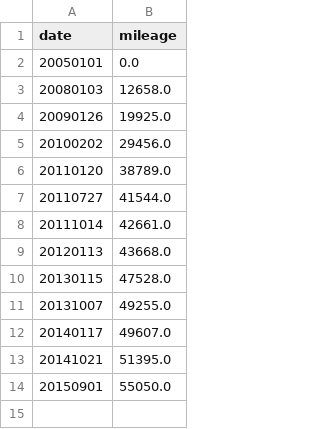
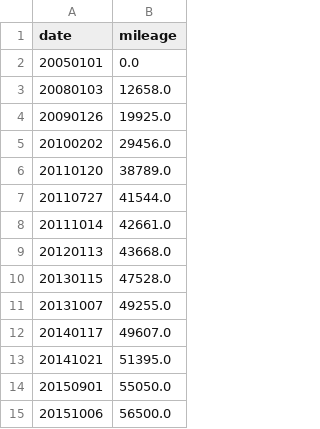
Before and after one commit to jakubczaplicki/jakubczaplicki.github.io, a TSV file: ak55zud/data.tsv, drawn as a sheet.

Commit message:
Update data.tsv
20151006	56500.0

```diff
--- a/ak55zud/data.tsv
+++ b/ak55zud/data.tsv
@@ -14 +14,2 @@ date	mileage
 20150901	55050.0
+20151006	56500.0
```
